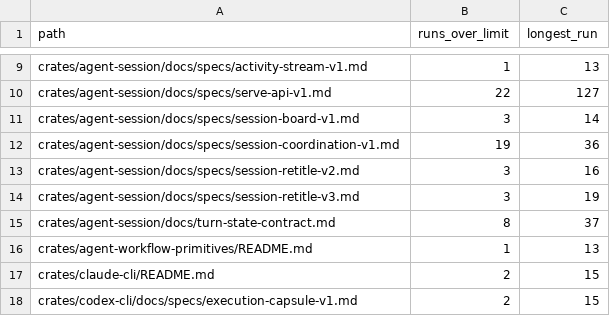
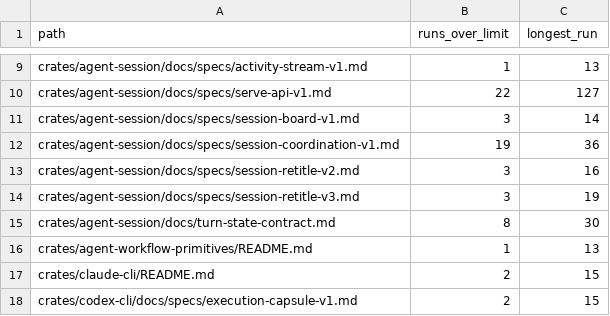
Before and after one commit to sympoies/nils-cli, a TSV file: scripts/ci/docs-prose-baseline.tsv, drawn as a sheet; only a part is shown, gaps mark what is left out.

```diff
--- a/scripts/ci/docs-prose-baseline.tsv
+++ b/scripts/ci/docs-prose-baseline.tsv
@@ -14,3 +14,3 @@ crates/agent-session/docs/specs/session-retitle-v2.md	3	16
 crates/agent-session/docs/specs/session-retitle-v3.md	3	19
-crates/agent-session/docs/turn-state-contract.md	8	37
+crates/agent-session/docs/turn-state-contract.md	8	30
 crates/agent-workflow-primitives/README.md	1	13
```
Also changed, not shown: scripts/ci/file-size-baseline.tsv, 5 other files.
